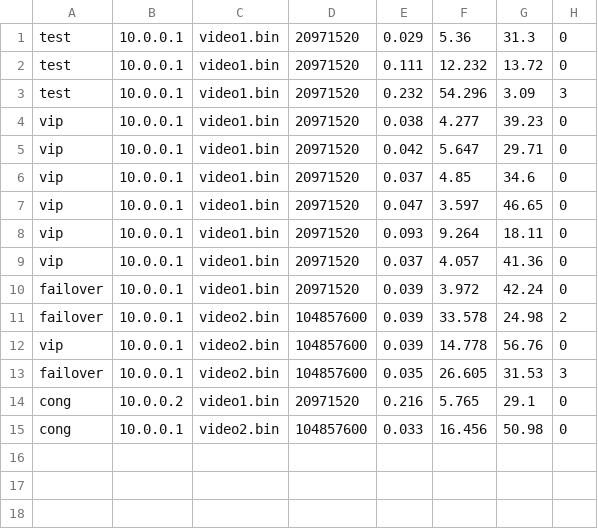
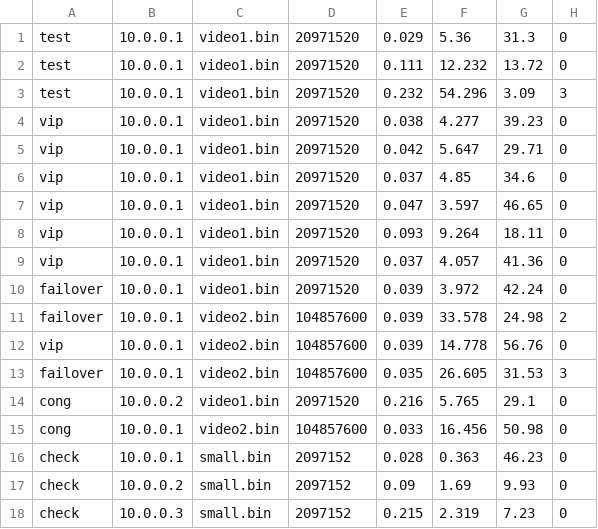
Before and after one commit to SupreethProPrahlada/smart-cdn, a CSV file: results/raw.csv, drawn as a sheet; the diff names each change by its address in the sheet, - before the commit and + after, or states it on an @@ line.

```diff
--- a/results/raw.csv
+++ b/results/raw.csv
+row 16: check | 10.0.0.1 | small.bin | 2097152 | 0.028 | 0.363 | 46.23 | 0
+row 17: check | 10.0.0.2 | small.bin | 2097152 | 0.09 | 1.69 | 9.93 | 0
+row 18: check | 10.0.0.3 | small.bin | 2097152 | 0.215 | 2.319 | 7.23 | 0
```
Also changed, not shown: 1 other file.
